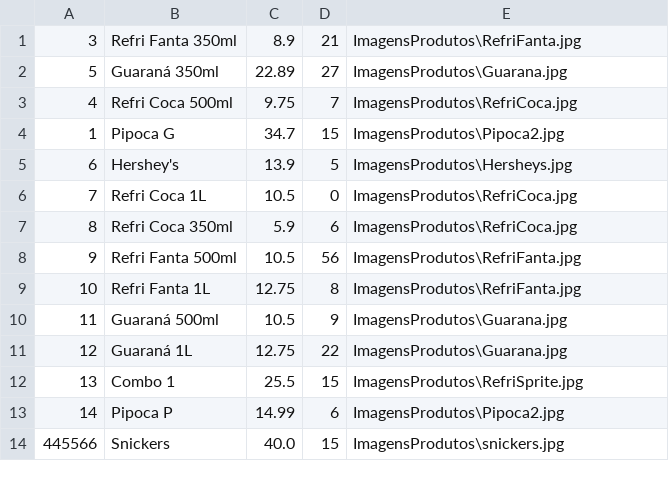
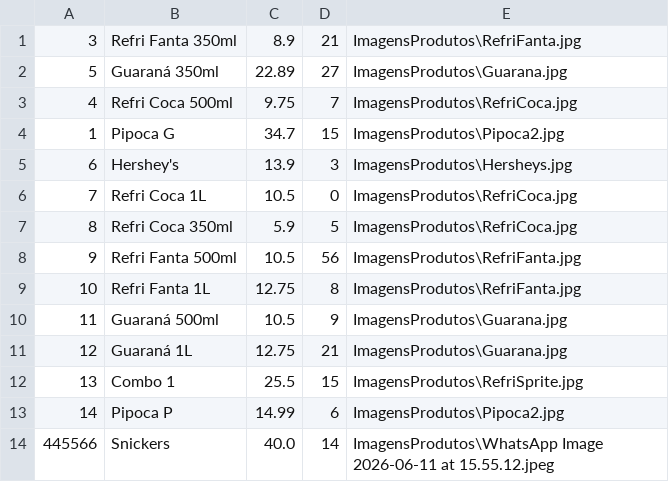
Before and after one commit to PauloVini2004/CineManage, a CSV file: cinemanagerfx/src/main/java/br/ufrpe/cine_rural/dados/arquivoscsv/produtos.csv, drawn as a sheet.

```diff
--- a/cinemanagerfx/src/main/java/br/ufrpe/cine_rural/dados/arquivoscsv/produtos.csv
+++ b/cinemanagerfx/src/main/java/br/ufrpe/cine_rural/dados/arquivoscsv/produtos.csv
@@ -4,5 +4,5 @@
 1;Pipoca G;34.7;15;ImagensProdutos\Pipoca2.jpg
-6;Hershey's;13.9;5;ImagensProdutos\Hersheys.jpg
+6;Hershey's;13.9;3;ImagensProdutos\Hersheys.jpg
 7;Refri Coca 1L;10.5;0;ImagensProdutos\RefriCoca.jpg
-8;Refri Coca 350ml;5.9;6;ImagensProdutos\RefriCoca.jpg
+8;Refri Coca 350ml;5.9;5;ImagensProdutos\RefriCoca.jpg
 9;Refri Fanta 500ml;10.5;56;ImagensProdutos\RefriFanta.jpg
@@ -10,5 +10,5 @@
 11;Guaraná 500ml;10.5;9;ImagensProdutos\Guarana.jpg
-12;Guaraná 1L;12.75;22;ImagensProdutos\Guarana.jpg
+12;Guaraná 1L;12.75;21;ImagensProdutos\Guarana.jpg
 13;Combo 1;25.5;15;ImagensProdutos\RefriSprite.jpg
 14;Pipoca P;14.99;6;ImagensProdutos\Pipoca2.jpg
-445566;Snickers;40.0;15;ImagensProdutos\snickers.jpg
+445566;Snickers;40.0;14;ImagensProdutos\WhatsApp Image 2026-06-11 at 15.55.12.jpeg
```
Also changed, not shown: cinemanagerfx/src/main/java/br/ufrpe/cine_rural/dados/arquivoscsv/vendas_lojinha.csv, 2 other files.
